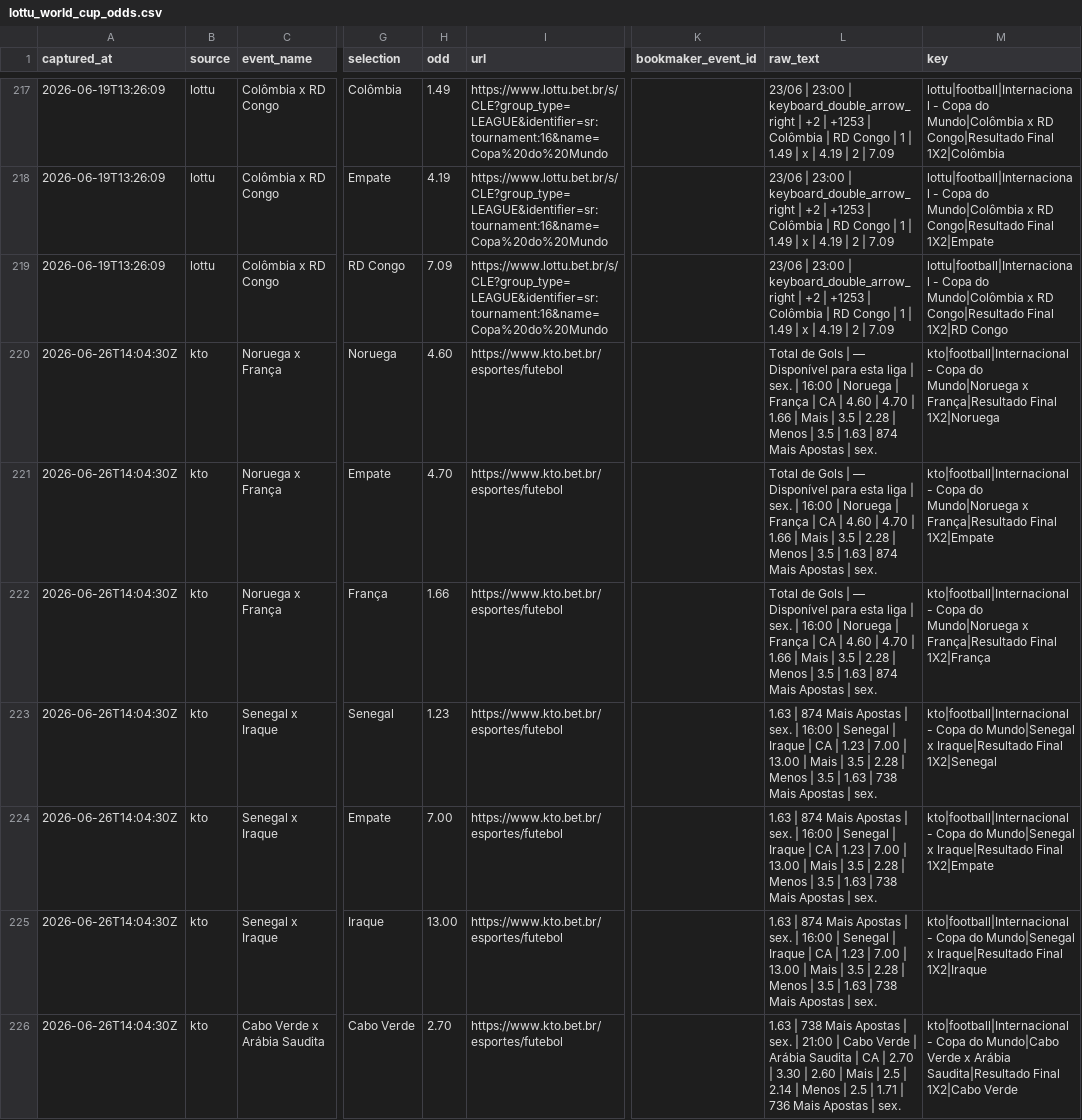
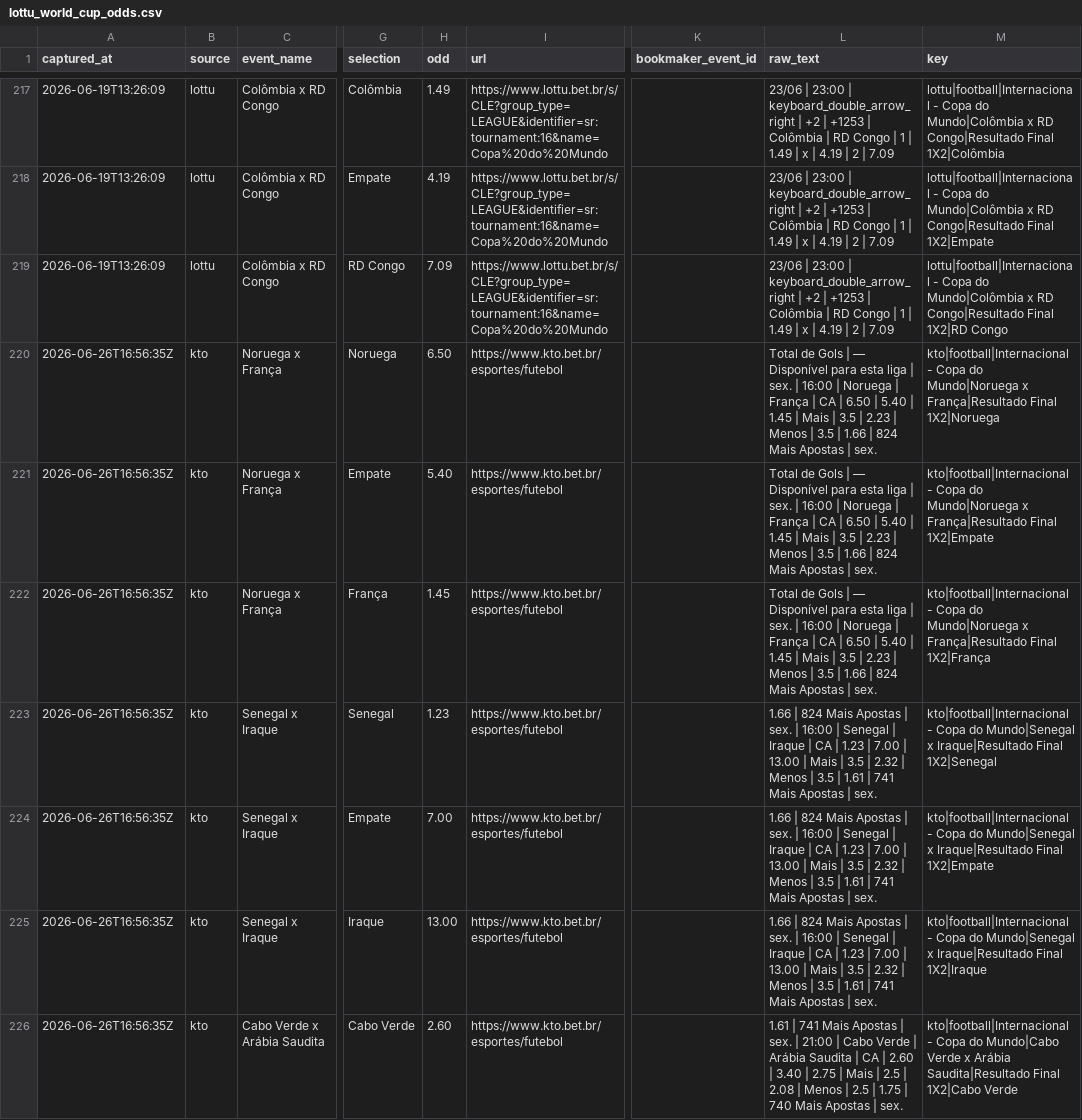
Before and after one commit to jfdconsult/jdmarket-site, a CSV file: worldcup26-engine/data/dados/ODDS_LOTTU/processed/lottu_world_cup_odds.csv, drawn as a sheet; only a part is shown, gaps mark what is left out; the diff covers the shown part only; the diff names each change by its address in the sheet, - before the commit and + after, or states it on an @@ line.

Commit message:
worldcup26: atualizacao automatica nuvem 26/06 13:57 BRT

```diff
--- a/worldcup26-engine/data/dados/ODDS_LOTTU/processed/lottu_world_cup_odds.csv
+++ b/worldcup26-engine/data/dados/ODDS_LOTTU/processed/lottu_world_cup_odds.csv
-A220:A226 (captured_at): 2026-06-26T14:04:30Z
+A220:A226 (captured_at): 2026-06-26T16:56:35Z
-H220 (odd): 4.60
+H220 (odd): 6.50
-L220:L222 (raw_text): …CA | 4.60 | 4.70 | 1.66 | Mais | 3.5 | 2.28 | Menos | 3.5 | 1.63 | 874 Mais Apostas…
+L220:L222 (raw_text): …CA | 6.50 | 5.40 | 1.45 | Mais | 3.5 | 2.23 | Menos | 3.5 | 1.66 | 824 Mais Apostas…
-H221 (odd): 4.70
+H221 (odd): 5.40
-H222 (odd): 1.66
+H222 (odd): 1.45
-L223:L225 (raw_text): 1.63 | 874 Mais Apostas | sex. | 16:00 | Senegal | Iraque | CA | 1.23 | 7.00 | 13.00 | Mais | 3.5 | 2.28 | Menos | 3.5 | 1.63 | 738 Mais Apostas…
+L223:L225 (raw_text): 1.66 | 824 Mais Apostas | sex. | 16:00 | Senegal | Iraque | CA | 1.23 | 7.00 | 13.00 | Mais | 3.5 | 2.32 | Menos | 3.5 | 1.61 | 741 Mais Apostas…
-H226 (odd): 2.70
+H226 (odd): 2.60
-L226 (raw_text): 1.63 | 738 Mais Apostas | sex. | 21:00 | Cabo Verde | Arábia Saudita | CA | 2.70 | 3.30 | 2.60 | Mais | 2.5 | 2.14 | Menos | 2.5 | 1.71 | 736 Mais Apostas…
+L226 (raw_text): 1.61 | 741 Mais Apostas | sex. | 21:00 | Cabo Verde | Arábia Saudita | CA | 2.60 | 3.40 | 2.75 | Mais | 2.5 | 2.08 | Menos | 2.5 | 1.75 | 740 Mais Apostas…
```
Also changed, not shown: 83 edited cells elsewhere in this file, 3 other files.
